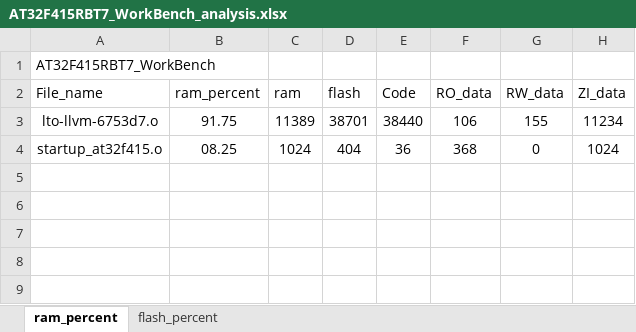
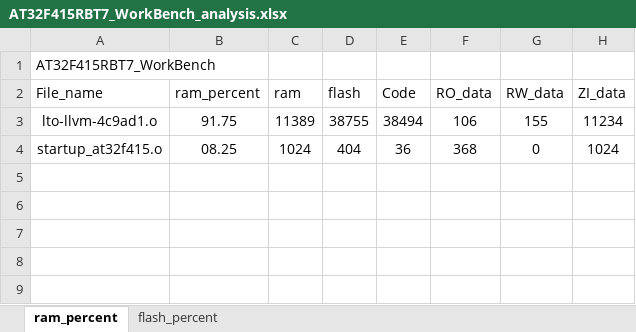
Before and after one commit to FW-Projects/BF05, an Excel workbook: app/project/MDK_V5/AT32F415RBT7_WorkBench_analysis.xlsx, sheet ram_percent, drawn as a sheet; only a part is shown; values as stored, in another font and other column widths than the file's, no borders; charts and pictures and table styles not drawn; the diff names each change by its address in the sheet, - before the commit and + after, or states it on an @@ line.

```diff
--- a/app/project/MDK_V5/AT32F415RBT7_WorkBench_analysis.xlsx (sheet ram_percent)
+++ b/app/project/MDK_V5/AT32F415RBT7_WorkBench_analysis.xlsx (sheet ram_percent)
-A3 (File_name): lto-llvm-6753d7.o
+A3 (File_name): lto-llvm-4c9ad1.o
-D3 (flash): 38701
+D3 (flash): 38755
-E3 (Code): 38440
+E3 (Code): 38494
```
Also changed, not shown: sheet flash_percent, charts or pictures, 20 other files.
